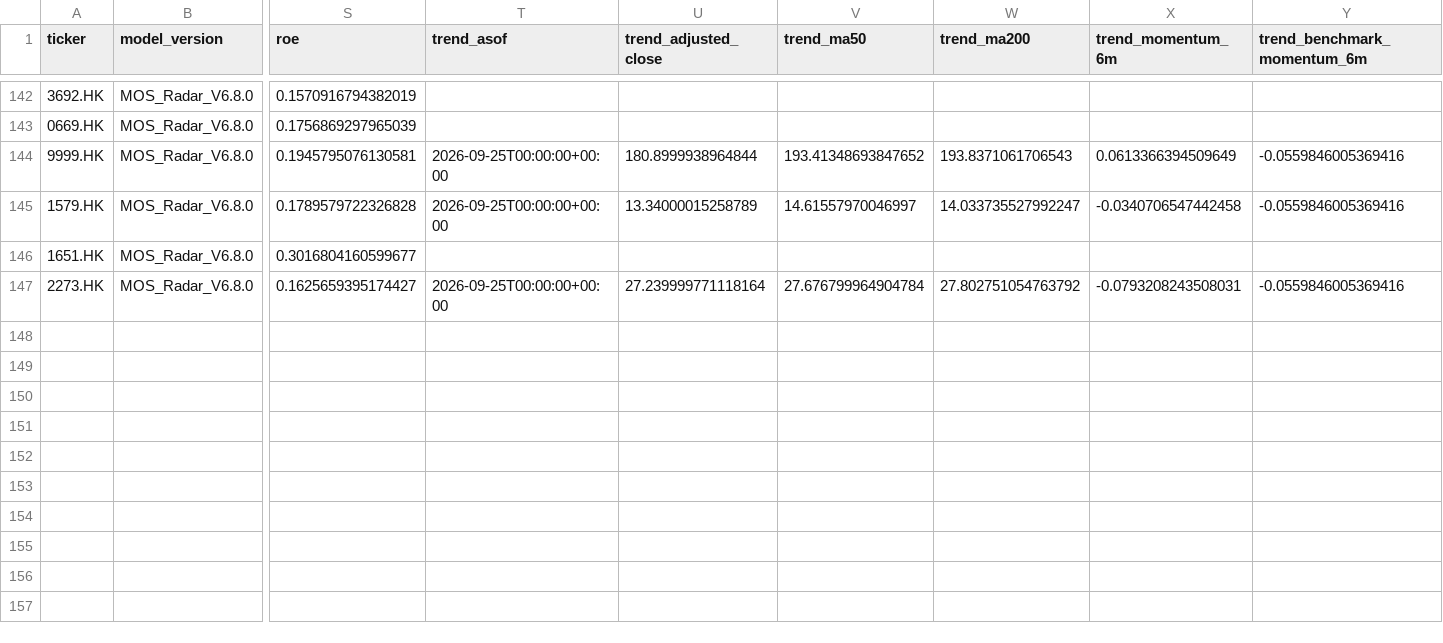
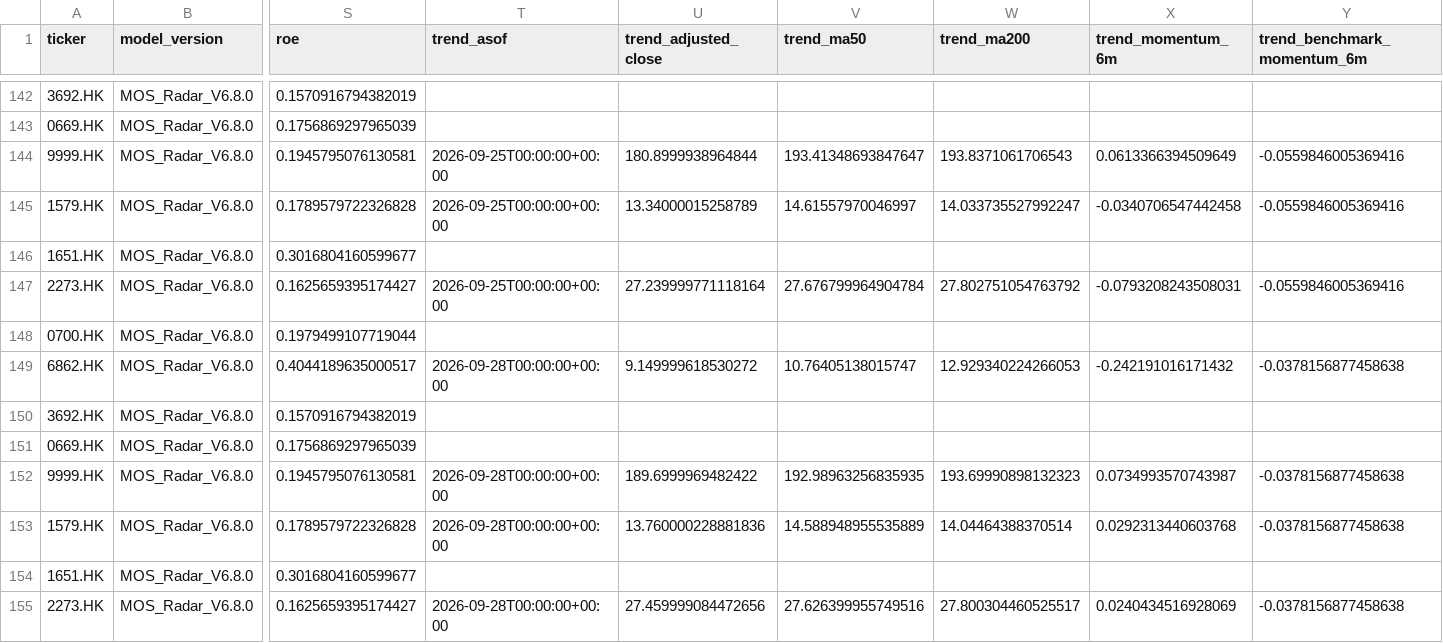
Before and after one commit to liming-chuan/mos-radar, a CSV file: state/hk_mos_watch_history.csv, drawn as a sheet; only a part is shown, gaps mark what is left out; rows hold the shown columns only; the diff names each change by its address in the sheet, - before the commit and + after, or states it on an @@ line.

Commit message:
update hk mos radar public state

```diff
--- a/state/hk_mos_watch_history.csv
+++ b/state/hk_mos_watch_history.csv
-V144 (trend_ma50): 193.41348693847652
+V144 (trend_ma50): 193.41348693847647
+row 148: 0700.HK | MOS_Radar_V6.8.0 | 0.1979499107719044
+row 149: 6862.HK | MOS_Radar_V6.8.0 | 0.4044189635000517 | 2026-09-28T00:00:00+00:00 | 9.149999618530272 | 10.76405138015747 | 12.929340224266053 | -0.242191016171432 | -0.0378156877458638
+row 150: 3692.HK | MOS_Radar_V6.8.0 | 0.1570916794382019
+row 151: 0669.HK | MOS_Radar_V6.8.0 | 0.1756869297965039
+row 152: 9999.HK | MOS_Radar_V6.8.0 | 0.1945795076130581 | 2026-09-28T00:00:00+00:00 | 189.6999969482422 | 192.98963256835935 | 193.69990898132323 | 0.0734993570743987 | -0.0378156877458638
+row 153: 1579.HK | MOS_Radar_V6.8.0 | 0.1789579722326828 | 2026-09-28T00:00:00+00:00 | 13.760000228881836 | 14.588948955535889 | 14.04464388370514 | 0.0292313440603768 | -0.0378156877458638
+row 154: 1651.HK | MOS_Radar_V6.8.0 | 0.3016804160599677
+row 155: 2273.HK | MOS_Radar_V6.8.0 | 0.1625659395174427 | 2026-09-28T00:00:00+00:00 | 27.459999084472656 | 27.626399955749516 | 27.800304460525517 | 0.0240434516928069 | -0.0378156877458638
```
Also changed, not shown: 1 other file.
